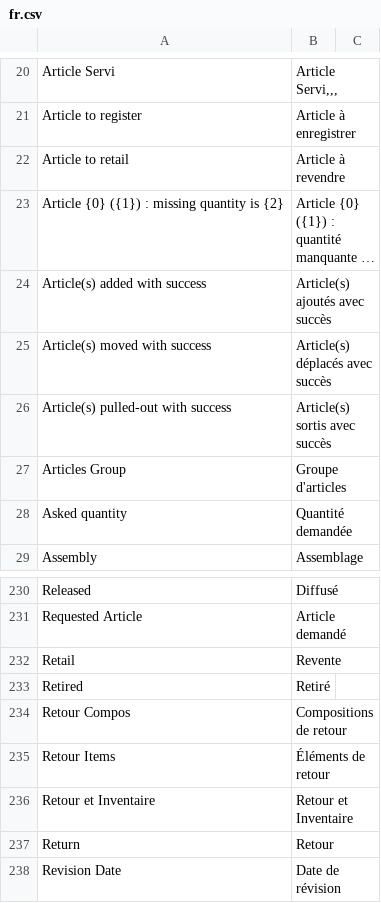
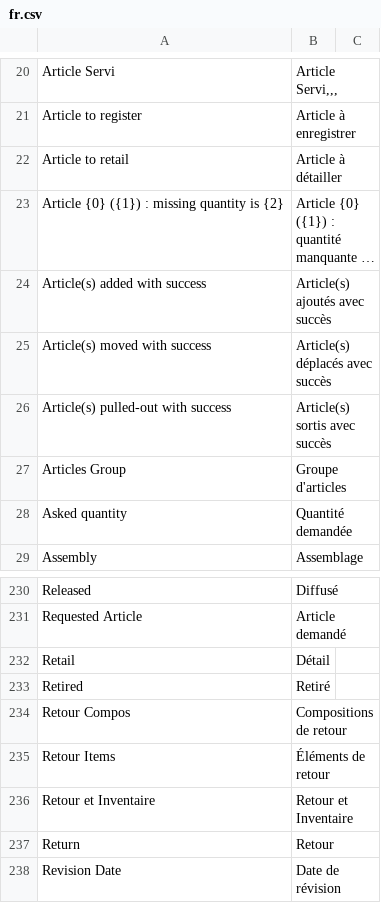
Before and after one commit to Kraus-Mara/glao_app, a CSV file: glao_app/translations/fr.csv, drawn as a sheet; only a part is shown, gaps mark what is left out; long unchanged cells end in …; the diff names each change by its address in the sheet, - before the commit and + after, or states it on an @@ line.

```diff
--- a/glao_app/translations/fr.csv
+++ b/glao_app/translations/fr.csv
-B22: Article à revendre
+B22: Article à détailler
-B232: Revente
+B232: Détail
```
Also changed, not shown: 9 other files.
